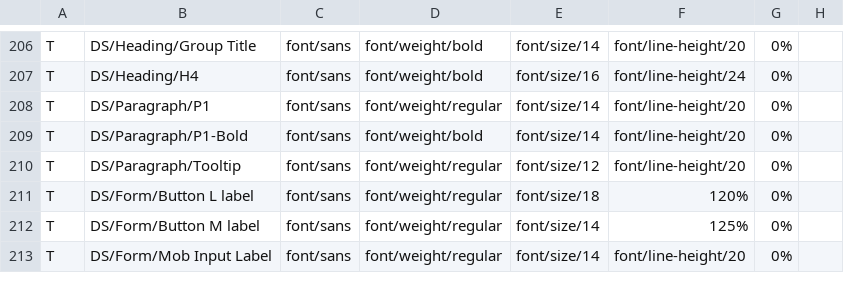
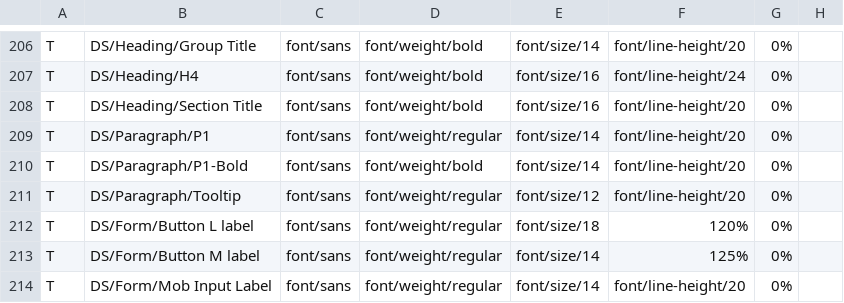
Before and after one commit to ximshin/store-front-ds, a TSV file: tokens/figma-export.tsv, drawn as a sheet; only a part is shown, gaps mark what is left out; the diff names each change by its address in the sheet, - before the commit and + after, or states it on an @@ line.

```diff
--- a/tokens/figma-export.tsv
+++ b/tokens/figma-export.tsv
+row 208: T | DS/Heading/Section Title | font/sans | font/weight/bold | font/size/16 | font/line-height/20 | 0%
```
Also changed, not shown: 35 other files.
